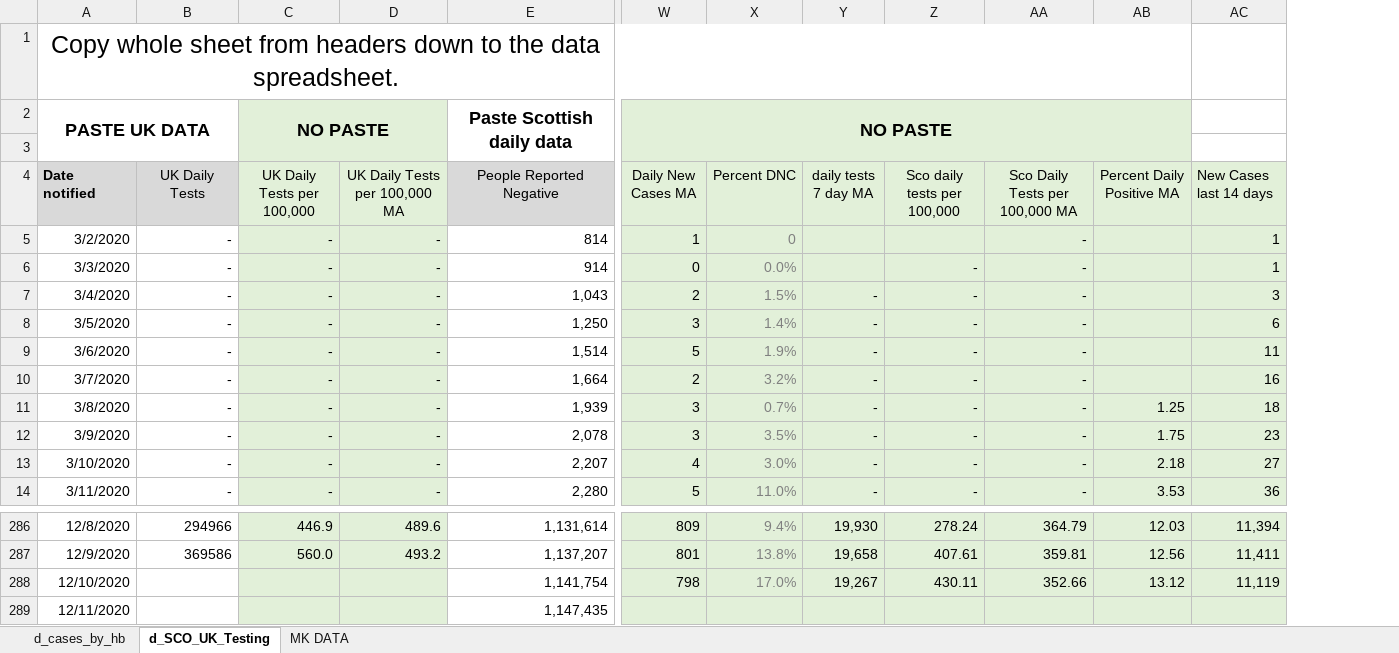
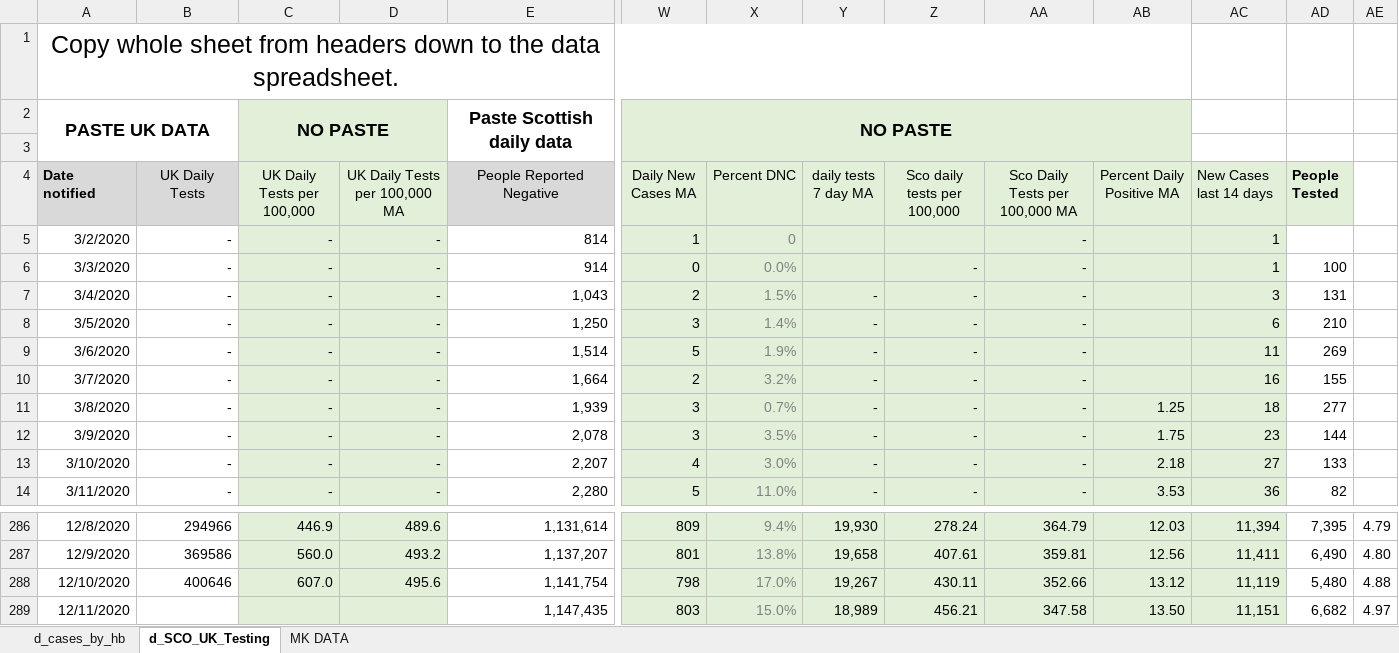
Before and after one commit to Sync-37/TTS-1, an Excel workbook: data/S_SCO-UK-Testing-data.xlsx, sheet d_SCO_UK_Testing, drawn as a sheet; only a part is shown, gaps mark what is left out; values as stored, in another font and other column widths than the file's, no borders; the diff names each change by its address in the sheet, - before the commit and + after, or states it on an @@ line.

```diff
--- a/data/S_SCO-UK-Testing-data.xlsx (sheet d_SCO_UK_Testing)
+++ b/data/S_SCO-UK-Testing-data.xlsx (sheet d_SCO_UK_Testing)
+column AD (People Tested), rows 6-14: 100 | 131 | 210 | 269 | 155 | 277 | 144 | 133 | 82; rows 286-289: 7,395 | 6,490 | 5,480 | 6,682
+column AE, rows 286-289: 4.79 | 4.80 | 4.88 | 4.97
-B288 (UK Daily Tests): (empty)
+B288 (UK Daily Tests): 400646
-C288 (UK Daily Tests per 100,000): (empty)
+C288 (UK Daily Tests per 100,000): 607.0
-D288 (UK Daily Tests per 100,000 MA): (empty)
+D288 (UK Daily Tests per 100,000 MA): 495.6
-W289 (Daily New Cases MA): (empty)
+W289 (Daily New Cases MA): 803
-X289 (Percent DNC): (empty)
+X289 (Percent DNC): 15.0%
-Y289 (daily tests 7 day MA): (empty)
+Y289 (daily tests 7 day MA): 18,989
-Z289 (Sco daily tests per 100,000): (empty)
+Z289 (Sco daily tests per 100,000): 456.21
-AA289 (Sco Daily Tests per 100,000 MA): (empty)
+AA289 (Sco Daily Tests per 100,000 MA): 347.58
-AB289 (Percent Daily Positive MA): (empty)
+AB289 (Percent Daily Positive MA): 13.50
-AC289 (New Cases last 14 days): (empty)
+AC289 (New Cases last 14 days): 11,151
```
Also changed, not shown: data/d_SCO_UK_Testing.xlsx, data/d_deaths_within_28_days_reported_v2.xlsx, 15 other files.
